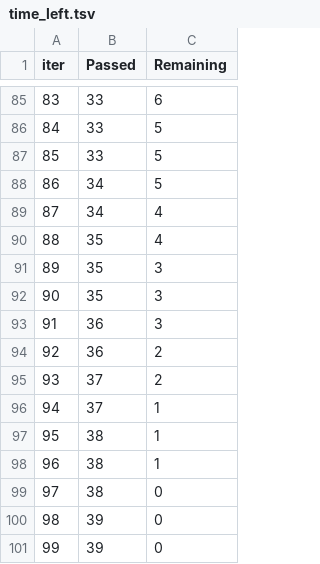
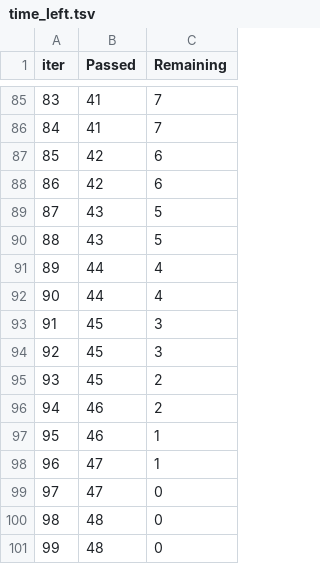
Before and after one commit to Feline-369/MLProject, a TSV file: catboost_info/time_left.tsv, drawn as a sheet; only a part is shown, gaps mark what is left out; the diff covers the shown part only.

```diff
--- a/catboost_info/time_left.tsv
+++ b/catboost_info/time_left.tsv
@@ -85,17 +85,17 @@ iter	Passed	Remaining
-83	33	6
-84	33	5
-85	33	5
-86	34	5
-87	34	4
-88	35	4
-89	35	3
-90	35	3
-91	36	3
-92	36	2
-93	37	2
-94	37	1
-95	38	1
-96	38	1
-97	38	0
-98	39	0
-99	39	0
+83	41	7
+84	41	7
+85	42	6
+86	42	6
+87	43	5
+88	43	5
+89	44	4
+90	44	4
+91	45	3
+92	45	3
+93	45	2
+94	46	2
+95	46	1
+96	47	1
+97	47	0
+98	48	0
+99	48	0
```
Also changed, not shown: 166 edited cells elsewhere in this file, notebook/data/stud.csv, 9 other files.
